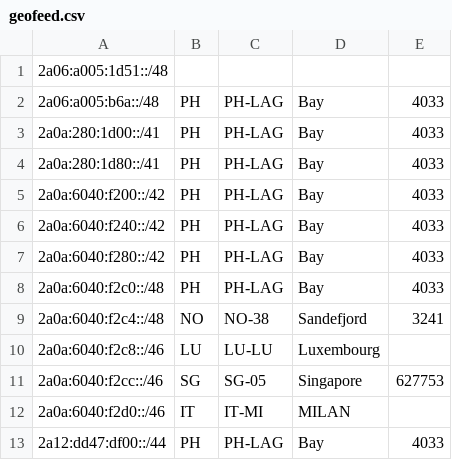
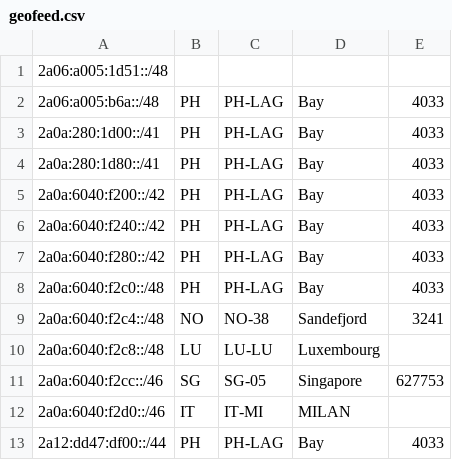
Before and after one commit to jcolideles/as200879, a CSV file: geofeed.csv, drawn as a sheet.

Commit message:
Update geofeed.csv

```diff
--- a/geofeed.csv
+++ b/geofeed.csv
@@ -9,3 +9,3 @@
 2a0a:6040:f2c4::/48,NO,NO-38,Sandefjord,3241
-2a0a:6040:f2c8::/46,LU,LU-LU,Luxembourg,
+2a0a:6040:f2c8::/48,LU,LU-LU,Luxembourg,
 2a0a:6040:f2cc::/46,SG,SG-05,Singapore,627753
```
